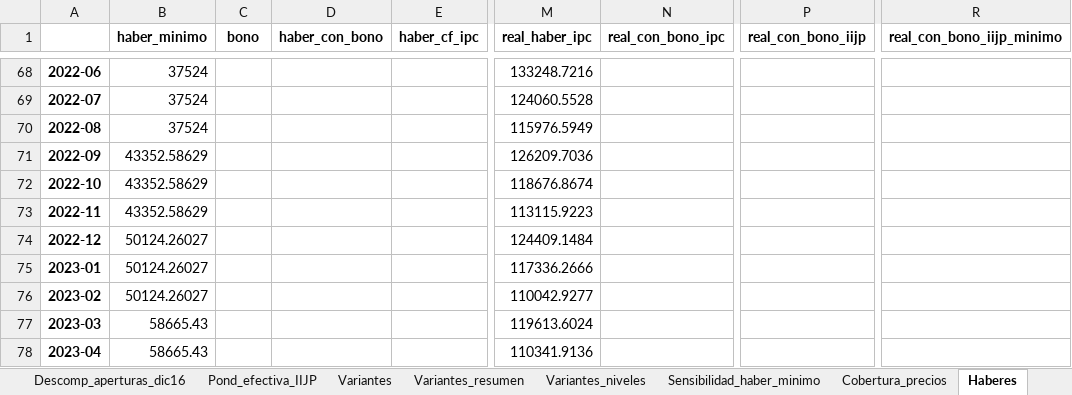
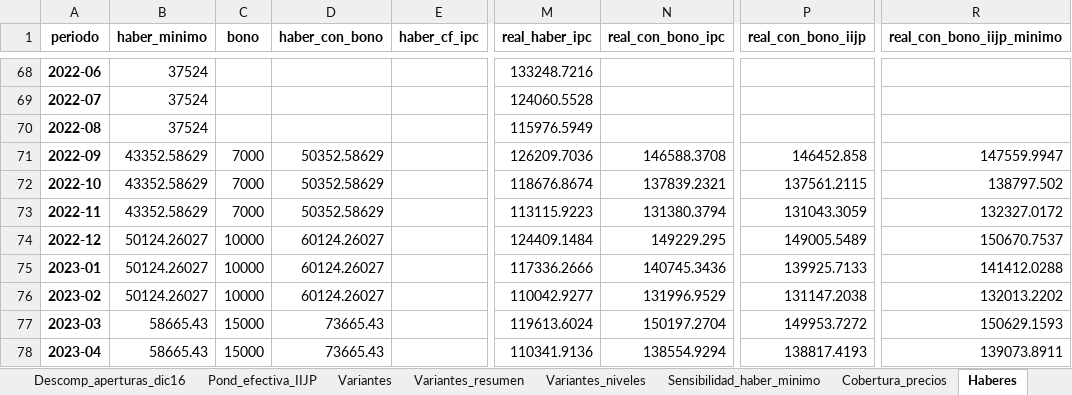
Before and after one commit to santiagoriverti/IPC_jubilados, an Excel workbook: output/IIJP_resultados.xlsx, sheet Haberes, drawn as a sheet; only a part is shown, gaps mark what is left out; values as stored, in another font and other column widths than the file's, no borders; the diff covers the shown part only; the diff names each change by its address in the sheet, - before the commit and + after, or states it on an @@ line.

Commit message:
Brecha anual, figuras de inflacion anual y mensual, figuras 3 y 6 con series largas
- indices.tabla_anual (inflacion y brecha dic-dic) e indices.brecha_interanual (12 meses), exportadas a CSV y Excel
- iijp_03_brecha_interanual reemplaza a iijp_03_desde_nov23; iijp_06 con base dic-2016 (con y sin bono)
- Nuevas iijp_07_inflacion_anual e iijp_08_inflacion_mensual
- Bono previsional cargado desde sep-2022 (decretos 532/2022, 788/2022, 105/2023, 282/2023)
- Documento de prensa y presentacion actualizados; IMIG a sep-2026

```diff
--- a/output/IIJP_resultados.xlsx (sheet Haberes)
+++ b/output/IIJP_resultados.xlsx (sheet Haberes)
-A1: (empty)
+A1: periodo
-C71:C73 (bono): (empty)
+C71:C73 (bono): 7000
-D71:D73 (haber_con_bono): (empty)
+D71:D73 (haber_con_bono): 50352.58629
-N71 (real_con_bono_ipc): (empty)
+N71 (real_con_bono_ipc): 146588.3708
-P71 (real_con_bono_iijp): (empty)
+P71 (real_con_bono_iijp): 146452.858
-R71 (real_con_bono_iijp_minimo): (empty)
+R71 (real_con_bono_iijp_minimo): 147559.9947
-N72 (real_con_bono_ipc): (empty)
+N72 (real_con_bono_ipc): 137839.2321
-P72 (real_con_bono_iijp): (empty)
+P72 (real_con_bono_iijp): 137561.2115
-R72 (real_con_bono_iijp_minimo): (empty)
+R72 (real_con_bono_iijp_minimo): 138797.502
-N73 (real_con_bono_ipc): (empty)
+N73 (real_con_bono_ipc): 131380.3794
-P73 (real_con_bono_iijp): (empty)
+P73 (real_con_bono_iijp): 131043.3059
-R73 (real_con_bono_iijp_minimo): (empty)
+R73 (real_con_bono_iijp_minimo): 132327.0172
-C74:C76 (bono): (empty)
+C74:C76 (bono): 10000
-D74:D76 (haber_con_bono): (empty)
+D74:D76 (haber_con_bono): 60124.26027
-N74 (real_con_bono_ipc): (empty)
+N74 (real_con_bono_ipc): 149229.295
-P74 (real_con_bono_iijp): (empty)
+P74 (real_con_bono_iijp): 149005.5489
-R74 (real_con_bono_iijp_minimo): (empty)
+R74 (real_con_bono_iijp_minimo): 150670.7537
-N75 (real_con_bono_ipc): (empty)
+N75 (real_con_bono_ipc): 140745.3436
-P75 (real_con_bono_iijp): (empty)
+P75 (real_con_bono_iijp): 139925.7133
-R75 (real_con_bono_iijp_minimo): (empty)
+R75 (real_con_bono_iijp_minimo): 141412.0288
-N76 (real_con_bono_ipc): (empty)
+N76 (real_con_bono_ipc): 131996.9529
-P76 (real_con_bono_iijp): (empty)
+P76 (real_con_bono_iijp): 131147.2038
-R76 (real_con_bono_iijp_minimo): (empty)
+R76 (real_con_bono_iijp_minimo): 132013.2202
-C77:C78 (bono): (empty)
+C77:C78 (bono): 15000
-D77:D78 (haber_con_bono): (empty)
+D77:D78 (haber_con_bono): 73665.43
-N77 (real_con_bono_ipc): (empty)
+N77 (real_con_bono_ipc): 150197.2704
-P77 (real_con_bono_iijp): (empty)
+P77 (real_con_bono_iijp): 149953.7272
-R77 (real_con_bono_iijp_minimo): (empty)
+R77 (real_con_bono_iijp_minimo): 150629.1593
-N78 (real_con_bono_ipc): (empty)
+N78 (real_con_bono_ipc): 138554.9294
-P78 (real_con_bono_iijp): (empty)
+P78 (real_con_bono_iijp): 138817.4193
-R78 (real_con_bono_iijp_minimo): (empty)
+R78 (real_con_bono_iijp_minimo): 139073.8911
```
Also changed, not shown: 20 edited cells elsewhere in this sheet, sheet Fiscal_anual, sheet Fiscal_mensual, sheet Notas, other sheet tabs, 23 other files.
